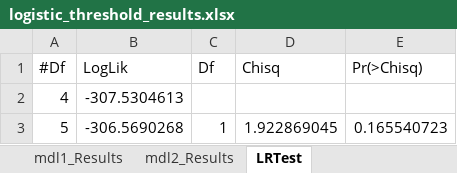
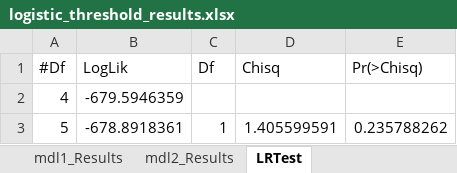
Before and after one commit to XiyuanEM-DrSheng/thresholdanalysisV1.0.1, an Excel workbook: R/inst/extdata/logistic_threshold_results.xlsx, sheet LRTest, drawn as a sheet; values as stored, in another font and other column widths than the file's, no borders; the diff names each change by its address in the sheet, - before the commit and + after, or states it on an @@ line.

```diff
--- a/R/inst/extdata/logistic_threshold_results.xlsx (sheet LRTest)
+++ b/R/inst/extdata/logistic_threshold_results.xlsx (sheet LRTest)
-B2 (LogLik): -307.5304613
+B2 (LogLik): -679.5946359
-B3 (LogLik): -306.5690268
+B3 (LogLik): -678.8918361
-D3 (Chisq): 1.922869045
+D3 (Chisq): 1.405599591
-E3 (Pr(>Chisq)): 0.165540723
+E3 (Pr(>Chisq)): 0.235788262
```
Also changed, not shown: sheet mdl2_Results, sheet mdl0_Results, sheet mdl1_Results, sheet Cutoff, R/inst/extdata/CRRTstudy_1144patients_revised.xlsx, R/inst/extdata/cox_threshold_results.xlsx, 35 other files.
